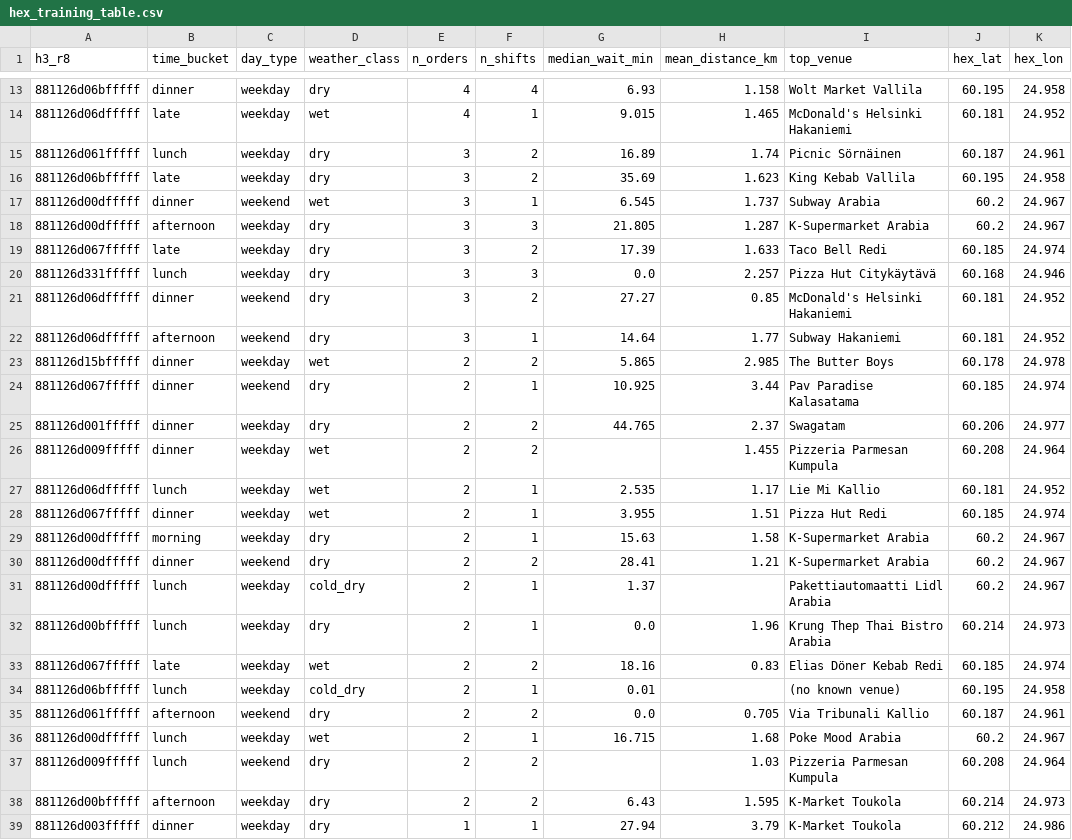
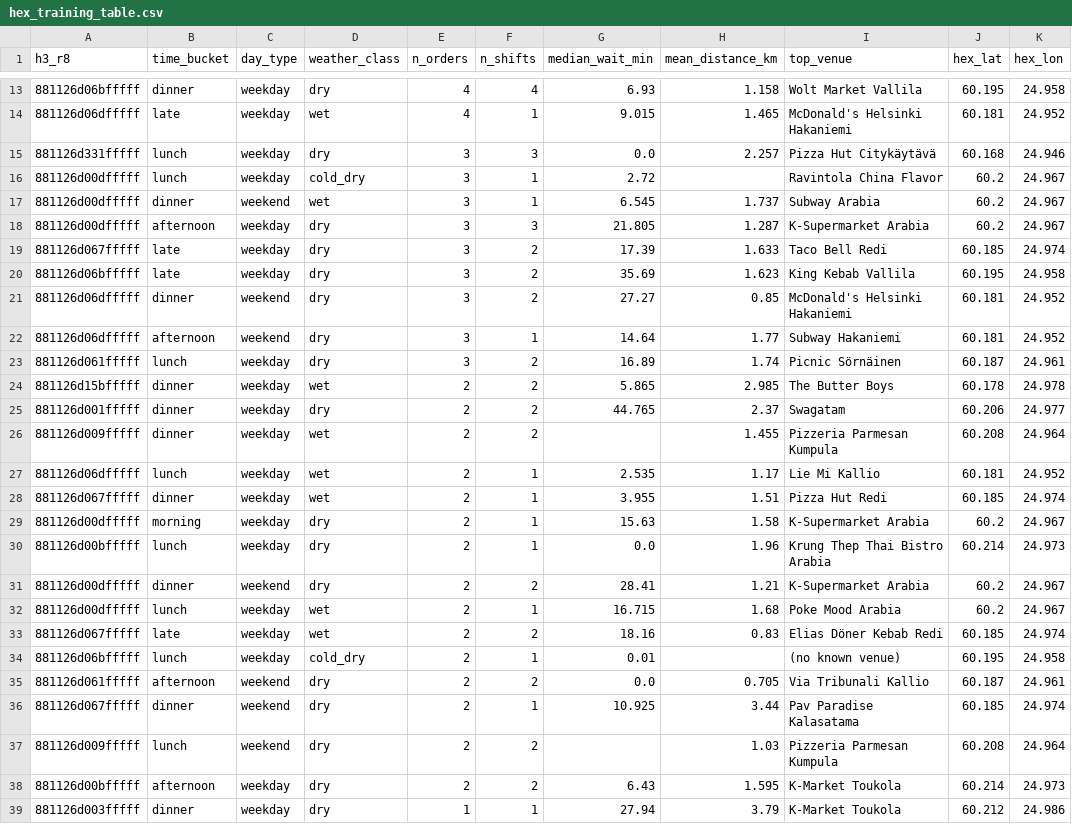
Before and after one commit to mdrifathahamed/spotorders, a CSV file: data/sample/hex_training_table.csv, drawn as a sheet; only a part is shown, gaps mark what is left out.

```diff
--- a/data/sample/hex_training_table.csv
+++ b/data/sample/hex_training_table.csv
@@ -14,4 +14,4 @@ h3_r8,time_bucket,day_type,weather_class,n_orders,n_shifts,median_wait_min,mean_
 881126d06dfffff,late,weekday,wet,4,1,9.015,1.465,McDonald's Helsinki Hakaniemi,60.181,24.952
-881126d061fffff,lunch,weekday,dry,3,2,16.89,1.74,Picnic Sörnäinen,60.187,24.961
-881126d06bfffff,late,weekday,dry,3,2,35.69,1.623,King Kebab Vallila,60.195,24.958
+881126d331fffff,lunch,weekday,dry,3,3,0.0,2.257,Pizza Hut Citykäytävä,60.168,24.946
+881126d00dfffff,lunch,weekday,cold_dry,3,1,2.72,,Ravintola China Flavor,60.2,24.967
 881126d00dfffff,dinner,weekend,wet,3,1,6.545,1.737,Subway Arabia,60.2,24.967
@@ -19,7 +19,7 @@ h3_r8,time_bucket,day_type,weather_class,n_orders,n_shifts,median_wait_min,mean_
 881126d067fffff,late,weekday,dry,3,2,17.39,1.633,Taco Bell Redi,60.185,24.974
-881126d331fffff,lunch,weekday,dry,3,3,0.0,2.257,Pizza Hut Citykäytävä,60.168,24.946
+881126d06bfffff,late,weekday,dry,3,2,35.69,1.623,King Kebab Vallila,60.195,24.958
 881126d06dfffff,dinner,weekend,dry,3,2,27.27,0.85,McDonald's Helsinki Hakaniemi,60.181,24.952
 881126d06dfffff,afternoon,weekend,dry,3,1,14.64,1.77,Subway Hakaniemi,60.181,24.952
+881126d061fffff,lunch,weekday,dry,3,2,16.89,1.74,Picnic Sörnäinen,60.187,24.961
 881126d15bfffff,dinner,weekday,wet,2,2,5.865,2.985,The Butter Boys,60.178,24.978
-881126d067fffff,dinner,weekend,dry,2,1,10.925,3.44,Pav Paradise Kalasatama,60.185,24.974
 881126d001fffff,dinner,weekday,dry,2,2,44.765,2.37,Swagatam,60.206,24.977
@@ -29,5 +29,5 @@ h3_r8,time_bucket,day_type,weather_class,n_orders,n_shifts,median_wait_min,mean_
 881126d00dfffff,morning,weekday,dry,2,1,15.63,1.58,K-Supermarket Arabia,60.2,24.967
+881126d00bfffff,lunch,weekday,dry,2,1,0.0,1.96,Krung Thep Thai Bistro Arabia,60.214,24.973
 881126d00dfffff,dinner,weekend,dry,2,2,28.41,1.21,K-Supermarket Arabia,60.2,24.967
-881126d00dfffff,lunch,weekday,cold_dry,2,1,1.37,,Pakettiautomaatti Lidl Arabia,60.2,24.967
-881126d00bfffff,lunch,weekday,dry,2,1,0.0,1.96,Krung Thep Thai Bistro Arabia,60.214,24.973
+881126d00dfffff,lunch,weekday,wet,2,1,16.715,1.68,Poke Mood Arabia,60.2,24.967
 881126d067fffff,late,weekday,wet,2,2,18.16,0.83,Elias Döner Kebab Redi,60.185,24.974
@@ -35,3 +35,3 @@ h3_r8,time_bucket,day_type,weather_class,n_orders,n_shifts,median_wait_min,mean_
 881126d061fffff,afternoon,weekend,dry,2,2,0.0,0.705,Via Tribunali Kallio,60.187,24.961
-881126d00dfffff,lunch,weekday,wet,2,1,16.715,1.68,Poke Mood Arabia,60.2,24.967
+881126d067fffff,dinner,weekend,dry,2,1,10.925,3.44,Pav Paradise Kalasatama,60.185,24.974
 881126d009fffff,lunch,weekend,dry,2,2,,1.03,Pizzeria Parmesan Kumpula,60.208,24.964
```
Also changed, not shown: data/sample/orders_public.csv, data/sample/spot_ranking.csv, 4 other files.
